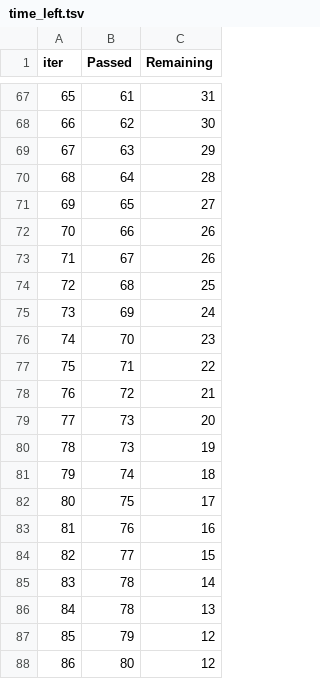
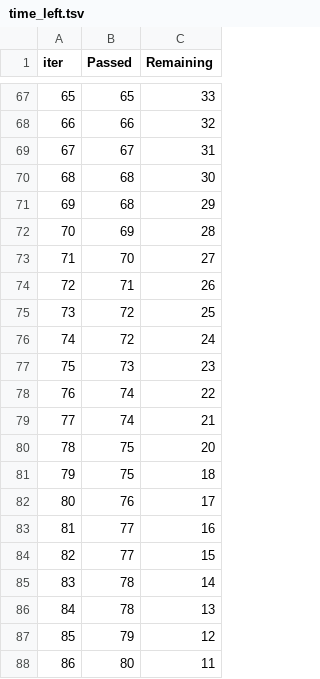
Before and after one commit to ShivamRawat-Hqlive/ML-Project, a TSV file: catboost_info/time_left.tsv, drawn as a sheet; only a part is shown, gaps mark what is left out; the diff covers the shown part only.

```diff
--- a/catboost_info/time_left.tsv
+++ b/catboost_info/time_left.tsv
@@ -67,18 +67,18 @@ iter	Passed	Remaining
-65	61	31
-66	62	30
-67	63	29
-68	64	28
-69	65	27
-70	66	26
-71	67	26
-72	68	25
-73	69	24
-74	70	23
-75	71	22
-76	72	21
-77	73	20
-78	73	19
-79	74	18
-80	75	17
-81	76	16
+65	65	33
+66	66	32
+67	67	31
+68	68	30
+69	68	29
+70	69	28
+71	70	27
+72	71	26
+73	72	25
+74	72	24
+75	73	23
+76	74	22
+77	74	21
+78	75	20
+79	75	18
+80	76	17
+81	77	16
 82	77	15
@@ -87,2 +87,2 @@ iter	Passed	Remaining
 85	79	12
-86	80	12
+86	80	11
```
Also changed, not shown: 140 edited cells elsewhere in this file, 2 other files.
